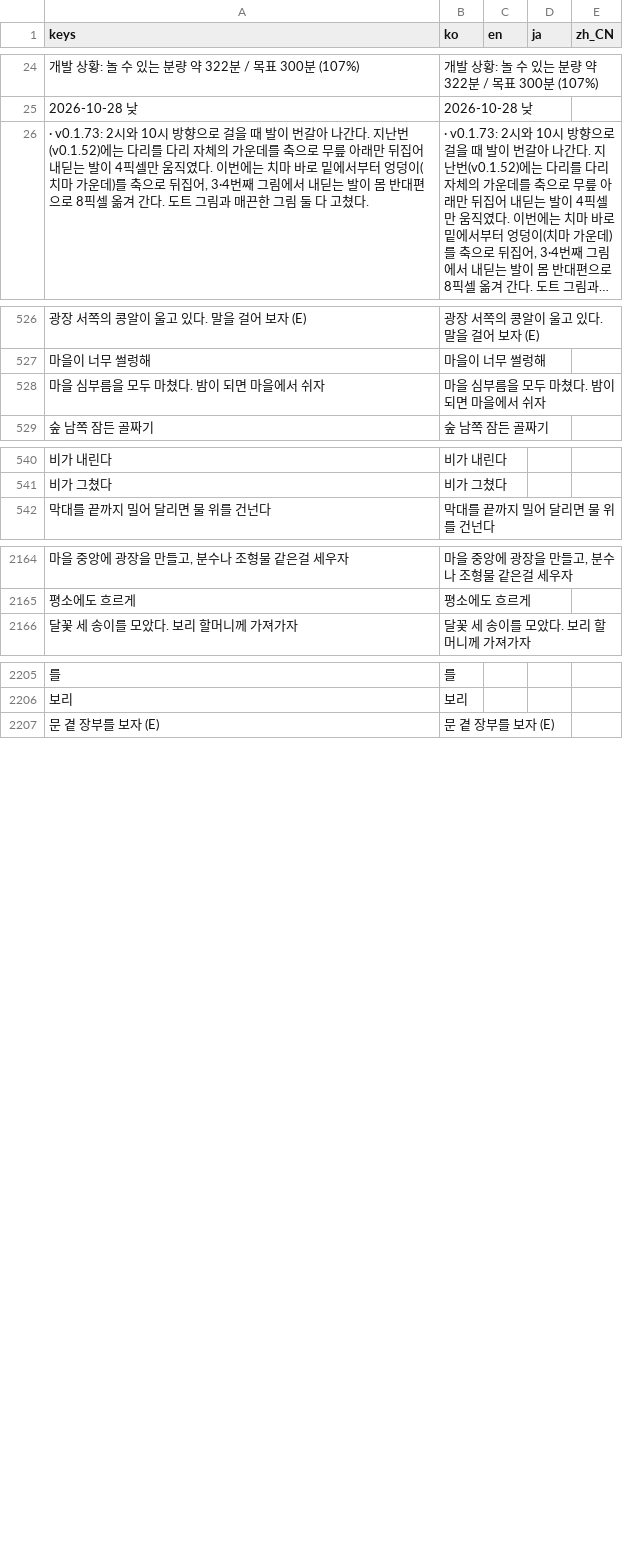
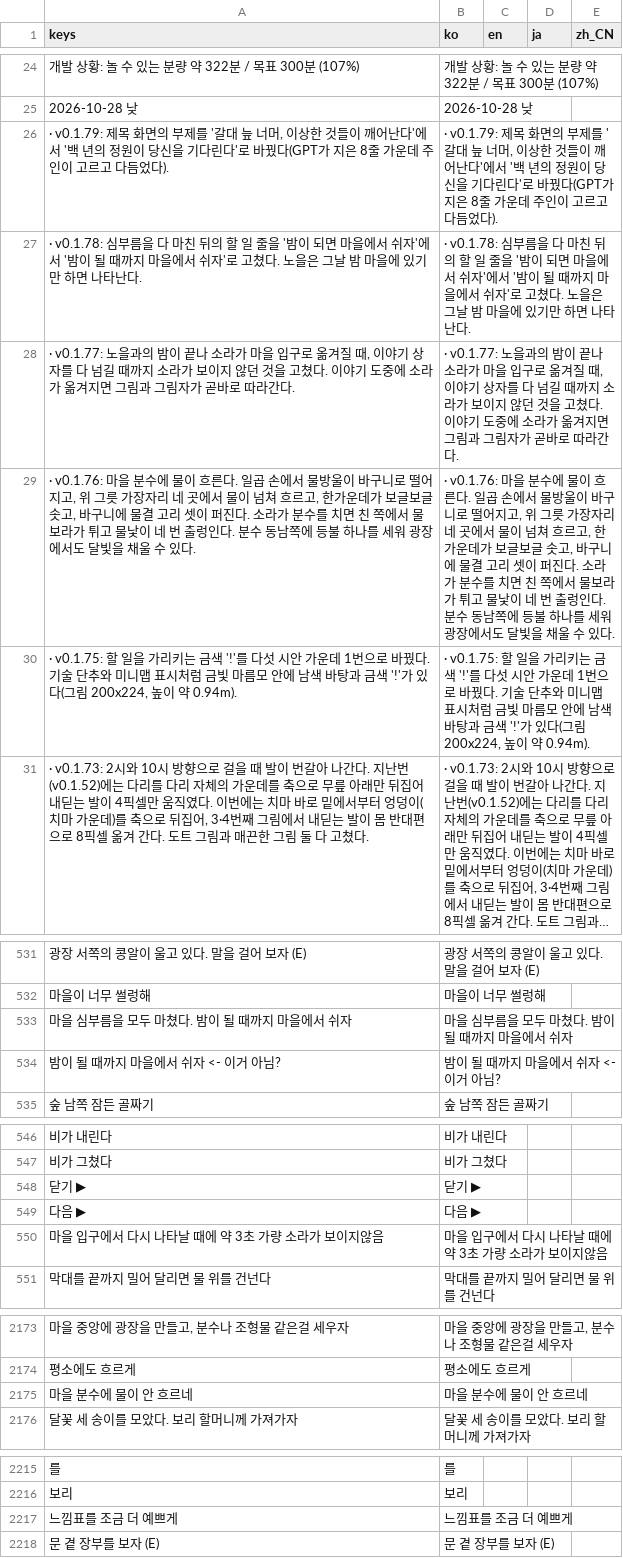
Before and after one commit to destory1984/the-crown-oddity, a CSV file: godot/i18n/text.csv, drawn as a sheet; only a part is shown, gaps mark what is left out; long unchanged cells end in …; addresses are those after the commit; the diff covers the shown part only; the diff names each change by its address in the sheet, - before the commit and + after, or states it on an @@ line.

```diff
--- a/godot/i18n/text.csv
+++ b/godot/i18n/text.csv
+row 26: · v0.1.79: 제목 화면의 부제를 '갈대 늪 너머, 이상한 것들이 깨어난다'에서 '백 년의 정원이 당신을 기다린다'로 바꿨다(GPT가 지은 8줄 가운데 주인이 고르고 다듬었다). | · v0.1.79: 제목 화면의 부제를 '갈대 늪 너머, 이상한 것들이 깨어난다'에서 '백 년의 정원이 당신을 기다린다'로 바꿨다(GPT가 지은 8줄 가운데 주인이 고르고 다듬었다).
+row 27: · v0.1.78: 심부름을 다 마친 뒤의 할 일 줄을 '밤이 되면 마을에서 쉬자'에서 '밤이 될 때까지 마을에서 쉬자'로 고쳤다. 노을은 그날 밤 마을에 있기만 하면 나타난다. | · v0.1.78: 심부름을 다 마친 뒤의 할 일 줄을 '밤이 되면 마을에서 쉬자'에서 '밤이 될 때까지 마을에서 쉬자'로 고쳤다. 노을은 그날 밤 마을에 있기만 하면 나타난다.
+row 28: · v0.1.77: 노을과의 밤이 끝나 소라가 마을 입구로 옮겨질 때, 이야기 상자를 다 넘길 때까지 소라가 보이지 않던 것을 고쳤다. 이야기 도중에 소라가 옮겨지면 그림과 그림자가 곧바로 따라간다. | · v0.1.77: 노을과의 밤이 끝나 소라가 마을 입구로 옮겨질 때, 이야기 상자를 다 넘길 때까지 소라가 보이지 않던 것을 고쳤다. 이야기 도중에 소라가 옮겨지면 그림과 그림자가 곧바로 따라간다.
+row 29: · v0.1.76: 마을 분수에 물이 흐른다. 일곱 손에서 물방울이 바구니로 떨어지고, 위 그릇 가장자리 네 곳에서 물이 넘쳐 흐르고, 한가운데가 보글보글 솟고, 바구니에 물결 고리 셋이 퍼진다. 소라가 분수를 치면 친 쪽에서 물보라가 튀고 물낯이 네 번 출렁인다. 분수 동남쪽에 등불 하나를 세워 광장에서도 달빛을 채울 수 있다. | · v0.1.76: 마을 분수에 물이 흐른다. 일곱 손에서 물방울이 바구니로 떨어지고, 위 그릇 가장자리 네 곳에서 물이 넘쳐 흐르고, 한가운데가 보글보글 솟고, 바구니에 물결 고리 셋이 퍼진다. 소라가 분수를 치면 친 쪽에서 물보라가 튀고 물낯이 네 번 출렁인다. 분수 동남쪽에 등불 하나를 세워 광장에서도 달빛을 채울 수 있다.
+row 30: · v0.1.75: 할 일을 가리키는 금색 '!'를 다섯 시안 가운데 1번으로 바꿨다. 기술 단추와 미니맵 표시처럼 금빛 마름모 안에 남색 바탕과 금색 '!'가 있다(그림 200x224, 높이 약 0.94m). | · v0.1.75: 할 일을 가리키는 금색 '!'를 다섯 시안 가운데 1번으로 바꿨다. 기술 단추와 미니맵 표시처럼 금빛 마름모 안에 남색 바탕과 금색 '!'가 있다(그림 200x224, 높이 약 0.94m).
-A533 (keys): 마을 심부름을 모두 마쳤다. 밤이 되면 마을에서 쉬자
+A533 (keys): 마을 심부름을 모두 마쳤다. 밤이 될 때까지 마을에서 쉬자
-B533 (ko): 마을 심부름을 모두 마쳤다. 밤이 되면 마을에서 쉬자
+B533 (ko): 마을 심부름을 모두 마쳤다. 밤이 될 때까지 마을에서 쉬자
+row 534: 밤이 될 때까지 마을에서 쉬자 <- 이거 아님? | 밤이 될 때까지 마을에서 쉬자 <- 이거 아님?
+row 548: 닫기 ▶ | 닫기 ▶
+row 549: 다음 ▶ | 다음 ▶
+row 550: 마을 입구에서 다시 나타날 때에 약 3초 가량 소라가 보이지않음 | 마을 입구에서 다시 나타날 때에 약 3초 가량 소라가 보이지않음
+row 2175: 마을 분수에 물이 안 흐르네 | 마을 분수에 물이 안 흐르네
+row 2217: 느낌표를 조금 더 예쁘게 | 느낌표를 조금 더 예쁘게
```
Also changed, not shown: 1 added row elsewhere in this file, 15 other files.
